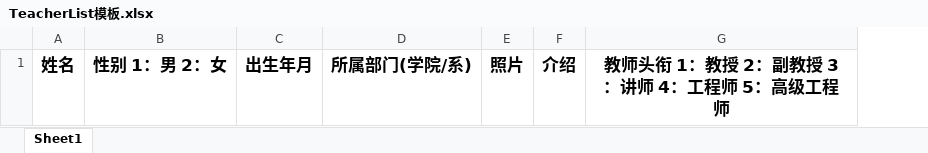
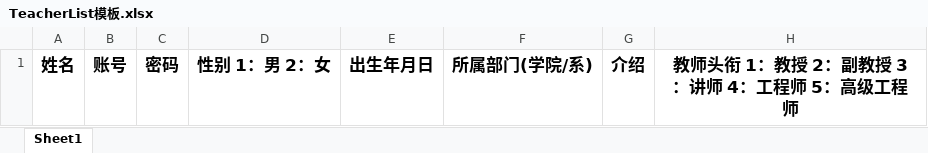
Before and after one commit to Hitmi/zjx_front, an Excel workbook: zjx_admin/static/excelTemplate/TeacherList模板.xlsx, sheet Sheet1, drawn as a sheet; values as stored, in another font and other column widths than the file's, no borders; removed rows and columns are numbered as before the commit, all else as after; the diff names each change by its address in the sheet, - before the commit and + after, or states it on an @@ line.

```diff
--- a/zjx_admin/static/excelTemplate/TeacherList模板.xlsx (sheet Sheet1)
+++ b/zjx_admin/static/excelTemplate/TeacherList模板.xlsx (sheet Sheet1)
+column B, row 1: 账号
+column C, row 1: 密码
-column C, row 1: 出生年月
+column E, row 1: 出生年月日
-column E, row 1: 照片
```
Also changed, not shown: 29 other files.
